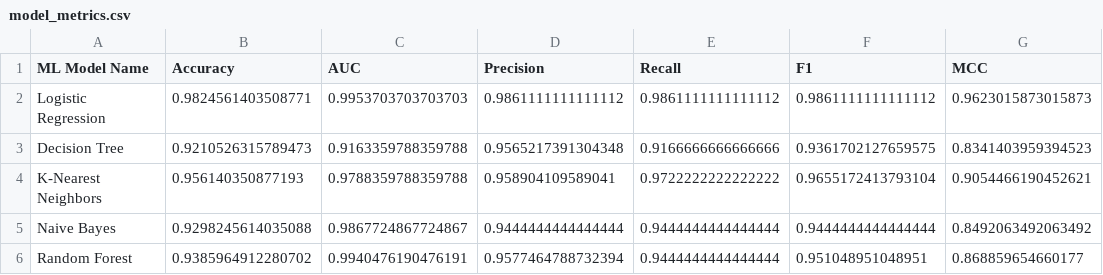
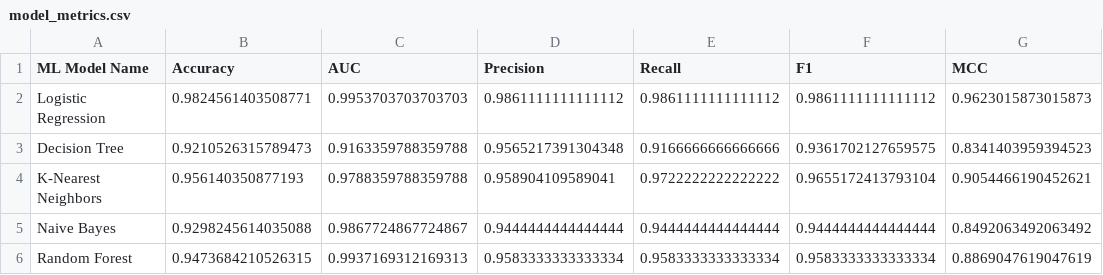
Before and after one commit to shailendrakumar5/2025ac05816_ML_Assignment2, a CSV file: model_metrics.csv, drawn as a sheet.

```diff
--- a/model_metrics.csv
+++ b/model_metrics.csv
@@ -5,2 +5,2 @@ K-Nearest Neighbors,0.956140350877193,0.9788359788359788,0.958904109589041,0.972
 Naive Bayes,0.9298245614035088,0.9867724867724867,0.9444444444444444,0.9444444444444444,0.9444444444444444,0.8492063492063492
-Random Forest,0.9385964912280702,0.9940476190476191,0.9577464788732394,0.9444444444444444,0.951048951048951,0.868859654660177
+Random Forest,0.9473684210526315,0.9937169312169313,0.9583333333333334,0.9583333333333334,0.9583333333333334,0.8869047619047619
```
Also changed, not shown: 7 other files.
